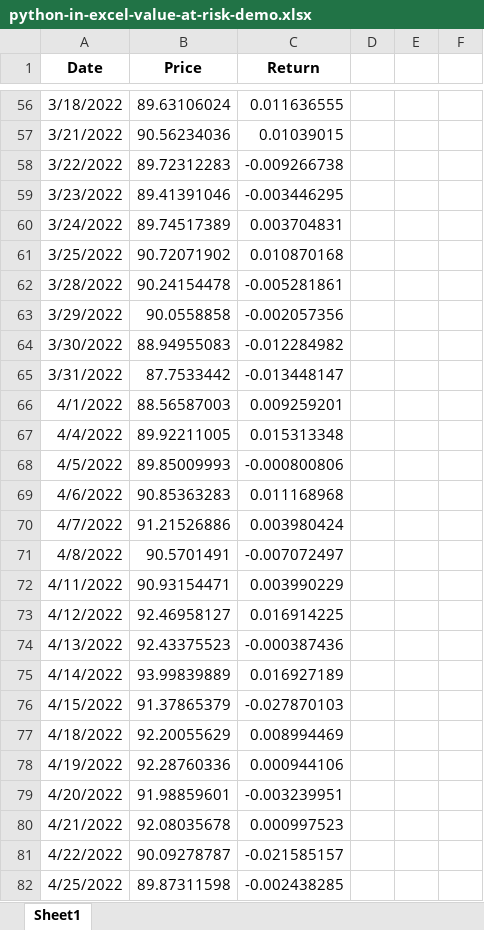
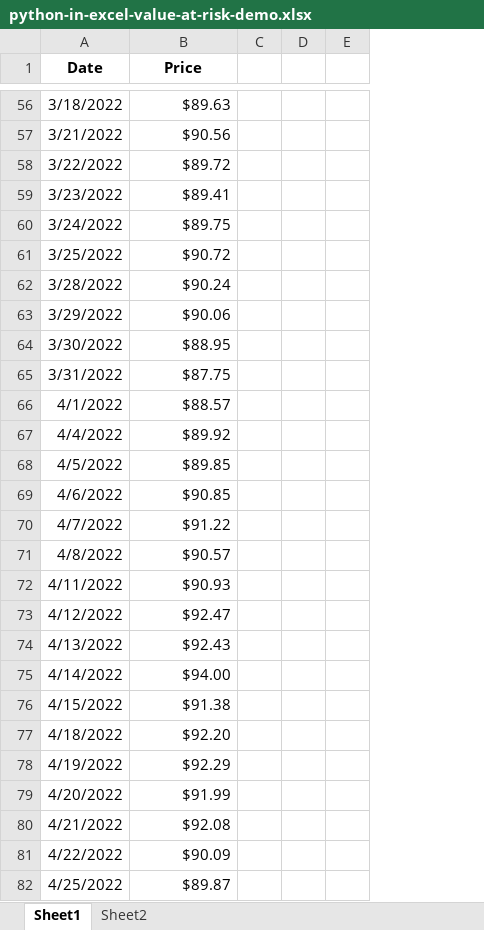
Before and after one commit to summerofgeorge/blog-files, an Excel workbook: python-in-excel-value-at-risk-demo.xlsx, sheet Sheet1, drawn as a sheet; only a part is shown, gaps mark what is left out; values as stored, in another font and other column widths than the file's, no borders; charts and pictures and table styles not drawn; removed rows and columns are numbered as before the commit, all else as after; the diff covers the shown part only; the diff names each change by its address in the sheet, - before the commit and + after, or states it on an @@ line.

```diff
--- a/python-in-excel-value-at-risk-demo.xlsx (sheet Sheet1)
+++ b/python-in-excel-value-at-risk-demo.xlsx (sheet Sheet1)
+sheet tab: Sheet2
-column C (Return), rows 56-82: 0.011636555 | 0.01039015 | -0.009266738 | -0.003446295 | 0.003704831 | 0.010870168 | -0.005281861 | -0.002057356 | -0.012284982 | -0.013448147 | 0.009259201 | 0.015313348 | -0.000800806 | 0.011168968 | 0.003980424 | -0.007072497 | 0.003990229 | 0.016914225 | -0.000387436 | 0.016927189 | -0.027870103 | 0.008994469 | 0.000944106 | -0.003239951 | 0.000997523 | -0.021585157 | -0.002438285
-column E, empty
-column F, empty
+column D, empty
+column E, empty
-B56 (Price): 89.63106024
+B56 (Price): $89.63
-B57 (Price): 90.56234036
+B57 (Price): $90.56
-B58 (Price): 89.72312283
+B58 (Price): $89.72
-B59 (Price): 89.41391046
+B59 (Price): $89.41
-B60 (Price): 89.74517389
+B60 (Price): $89.75
-B61 (Price): 90.72071902
+B61 (Price): $90.72
-B62 (Price): 90.24154478
+B62 (Price): $90.24
-B63 (Price): 90.0558858
+B63 (Price): $90.06
-B64 (Price): 88.94955083
+B64 (Price): $88.95
-B65 (Price): 87.7533442
+B65 (Price): $87.75
-B66 (Price): 88.56587003
+B66 (Price): $88.57
-B67 (Price): 89.92211005
+B67 (Price): $89.92
-B68 (Price): 89.85009993
+B68 (Price): $89.85
-B69 (Price): 90.85363283
+B69 (Price): $90.85
-B70 (Price): 91.21526886
+B70 (Price): $91.22
-B71 (Price): 90.5701491
+B71 (Price): $90.57
-B72 (Price): 90.93154471
+B72 (Price): $90.93
-B73 (Price): 92.46958127
+B73 (Price): $92.47
-B74 (Price): 92.43375523
+B74 (Price): $92.43
-B75 (Price): 93.99839889
+B75 (Price): $94.00
-B76 (Price): 91.37865379
+B76 (Price): $91.38
-B77 (Price): 92.20055629
+B77 (Price): $92.20
-B78 (Price): 92.28760336
+B78 (Price): $92.29
-B79 (Price): 91.98859601
+B79 (Price): $91.99
-B80 (Price): 92.08035678
+B80 (Price): $92.08
-B81 (Price): 90.09278787
+B81 (Price): $90.09
-B82 (Price): 89.87311598
+B82 (Price): $89.87
```
Also changed, not shown: 493 edited cells elsewhere in this sheet, charts or pictures.
